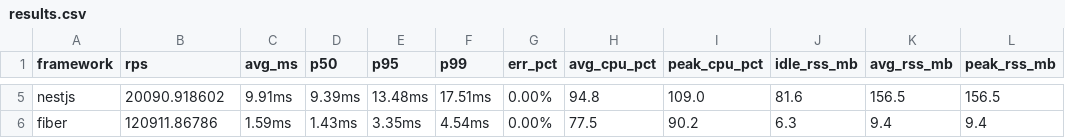
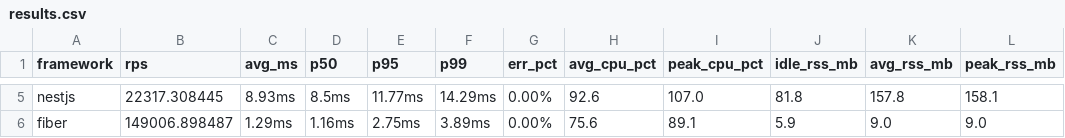
Before and after one commit to Ember-Foundation/ember, a CSV file: taskbench/hello_bench/results/results.csv, drawn as a sheet; only a part is shown, gaps mark what is left out; the diff covers the shown part only; the diff names each change by its address in the sheet, - before the commit and + after, or states it on an @@ line.

```diff
--- a/taskbench/hello_bench/results/results.csv
+++ b/taskbench/hello_bench/results/results.csv
-B5 (rps): 20090.918602
+B5 (rps): 22317.308445
-C5 (avg_ms): 9.91ms
+C5 (avg_ms): 8.93ms
-D5 (p50): 9.39ms
+D5 (p50): 8.5ms
-E5 (p95): 13.48ms
+E5 (p95): 11.77ms
-F5 (p99): 17.51ms
+F5 (p99): 14.29ms
-H5 (avg_cpu_pct): 94.8
+H5 (avg_cpu_pct): 92.6
-I5 (peak_cpu_pct): 109.0
+I5 (peak_cpu_pct): 107.0
-J5 (idle_rss_mb): 81.6
+J5 (idle_rss_mb): 81.8
-K5 (avg_rss_mb): 156.5
+K5 (avg_rss_mb): 157.8
-L5 (peak_rss_mb): 156.5
+L5 (peak_rss_mb): 158.1
-B6 (rps): 120911.86786
+B6 (rps): 149006.898487
-C6 (avg_ms): 1.59ms
+C6 (avg_ms): 1.29ms
-D6 (p50): 1.43ms
+D6 (p50): 1.16ms
-E6 (p95): 3.35ms
+E6 (p95): 2.75ms
-F6 (p99): 4.54ms
+F6 (p99): 3.89ms
-H6 (avg_cpu_pct): 77.5
+H6 (avg_cpu_pct): 75.6
-I6 (peak_cpu_pct): 90.2
+I6 (peak_cpu_pct): 89.1
-J6 (idle_rss_mb): 6.3
+J6 (idle_rss_mb): 5.9
-K6 (avg_rss_mb): 9.4
+K6 (avg_rss_mb): 9.0
-L6 (peak_rss_mb): 9.4
+L6 (peak_rss_mb): 9.0
```
Also changed, not shown: 28 edited cells elsewhere in this file, 21 other files.
